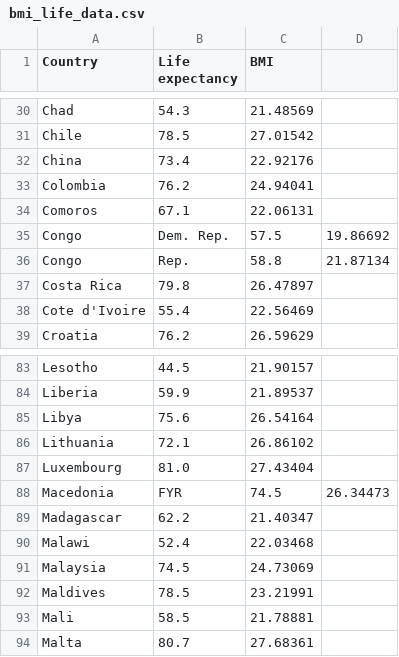
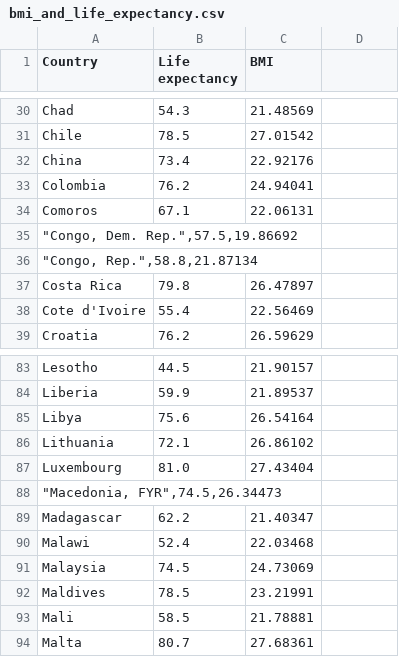
Before and after one commit to diogomelovieira/bmi, a CSV file: bmi_and_life_expectancy.csv (was bmi_life_data.csv), drawn as a sheet; only a part is shown, gaps mark what is left out.

```diff
--- a/bmi_life_data.csv
+++ b/bmi_and_life_expectancy.csv
@@ -34,4 +34,4 @@ Colombia,76.2,24.94041
 Comoros,67.1,22.06131
-Congo, Dem. Rep.,57.5,19.86692
-Congo, Rep.,58.8,21.87134
+"""Congo, Dem. Rep."",57.5,19.86692"
+"""Congo, Rep."",58.8,21.87134"
 Costa Rica,79.8,26.47897
@@ -87,3 +87,3 @@ Lithuania,72.1,26.86102
 Luxembourg,81.0,27.43404
-Macedonia, FYR,74.5,26.34473
+"""Macedonia, FYR"",74.5,26.34473"
 Madagascar,62.2,21.40347
```
Also changed, not shown: 1 other file.
